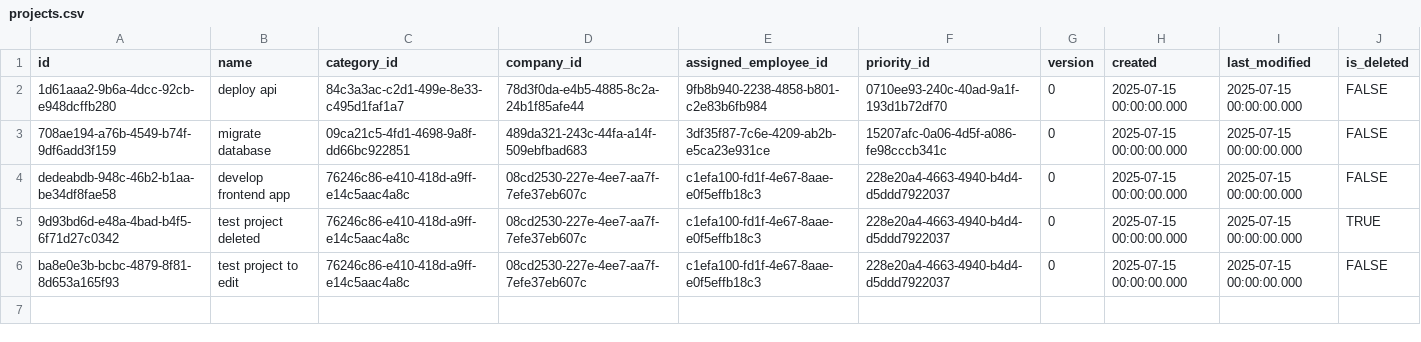
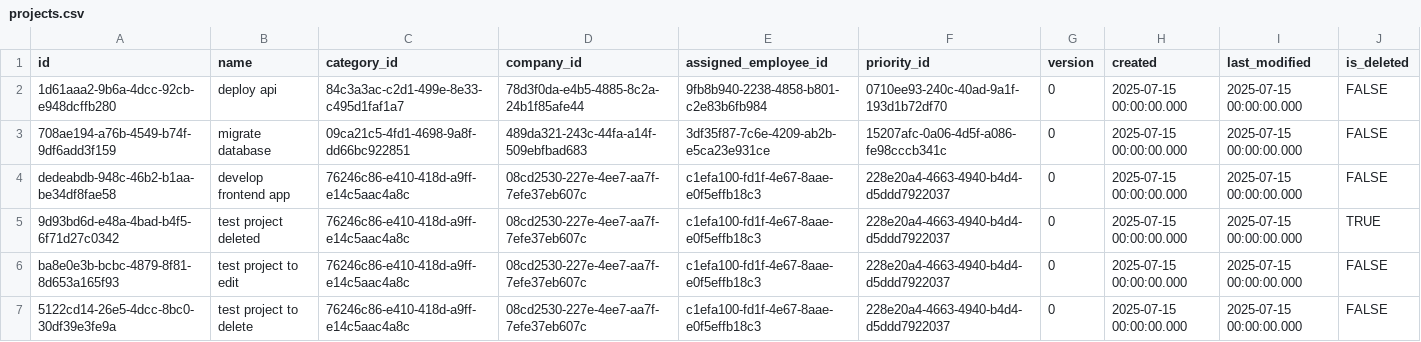
Before and after one commit to pawelNu/backend-project-manager, a CSV file: src/main/resources/db/changelog/0.7.0/projects.csv, drawn as a sheet; the diff names each change by its address in the sheet, - before the commit and + after, or states it on an @@ line.

Commit message:
test: added tests deleteProjectById

```diff
--- a/src/main/resources/db/changelog/0.7.0/projects.csv
+++ b/src/main/resources/db/changelog/0.7.0/projects.csv
+row 7: 5122cd14-26e5-4dcc-8bc0-30df39e3fe9a | test project to delete | 76246c86-e410-418d-a9ff-e14c5aac4a8c | 08cd2530-227e-4ee7-aa7f-7efe37eb607c | c1efa100-fd1f-4e67-8aae-e0f5effb18c3 | 228e20a4-4663-4940-b4d4-d5ddd7922037 | 0 | 2025-07-15 00:00:00.000 | 2025-07-15 00:00:00.000 | FALSE
```
Also changed, not shown: 1 other file.
